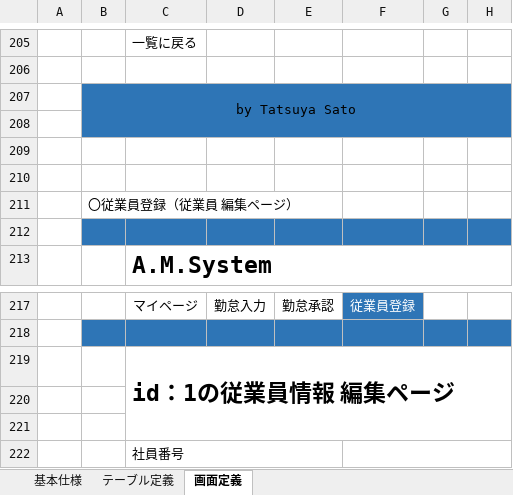
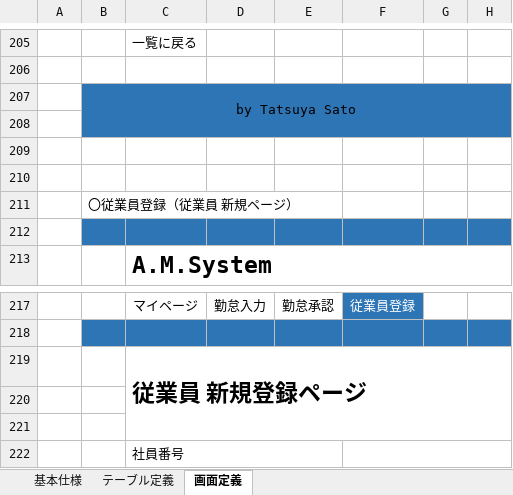
Before and after one commit to sato-tatsu/attendance_system, an Excel workbook: 設計仕様.xlsx, sheet 画面定義, drawn as a sheet; only a part is shown, gaps mark what is left out; values as stored, in another font and other column widths than the file's, no borders; charts and pictures not drawn; the diff names each change by its address in the sheet, - before the commit and + after, or states it on an @@ line.

```diff
--- a/設計仕様.xlsx (sheet 画面定義)
+++ b/設計仕様.xlsx (sheet 画面定義)
-B211: 〇従業員登録（従業員 編集ページ）
+B211: 〇従業員登録（従業員 新規ページ）
-C219: id：1の従業員情報 編集ページ
+C219: 従業員 新規登録ページ
```
Also changed, not shown: sheet 基本仕様, charts or pictures.
